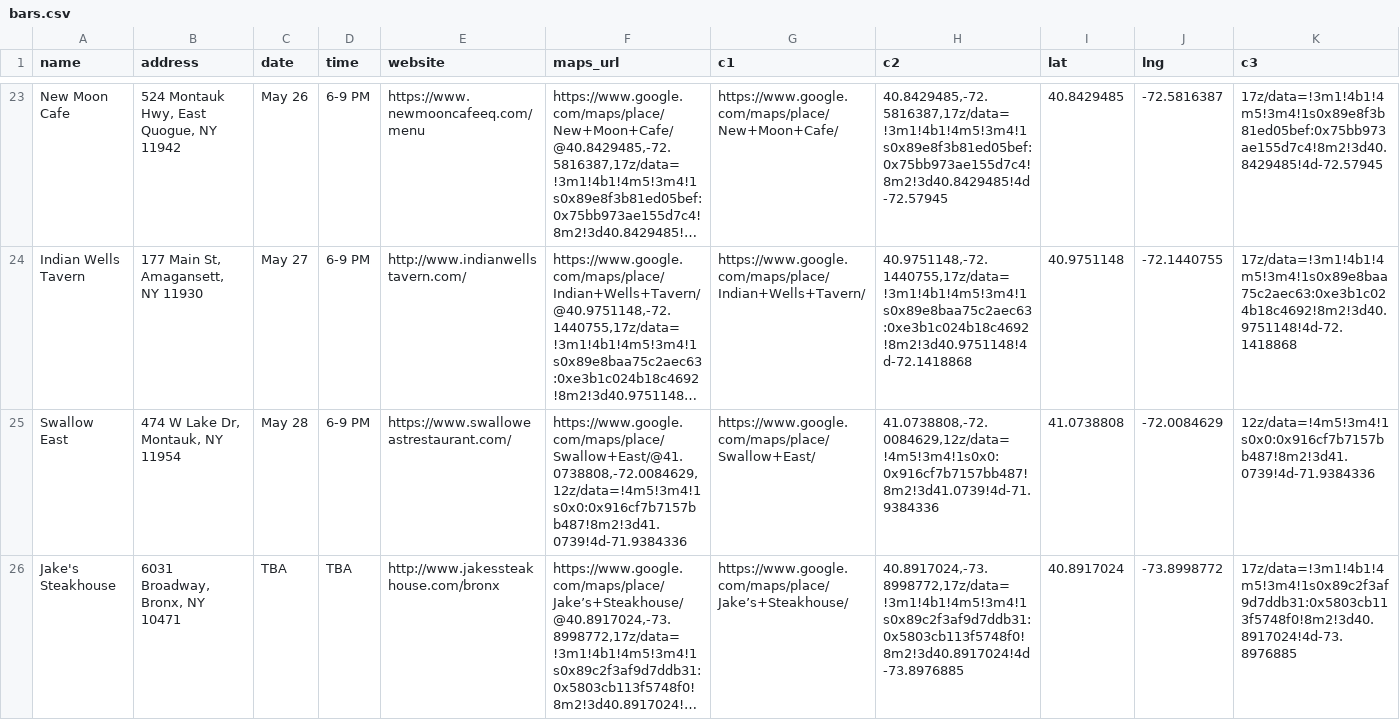
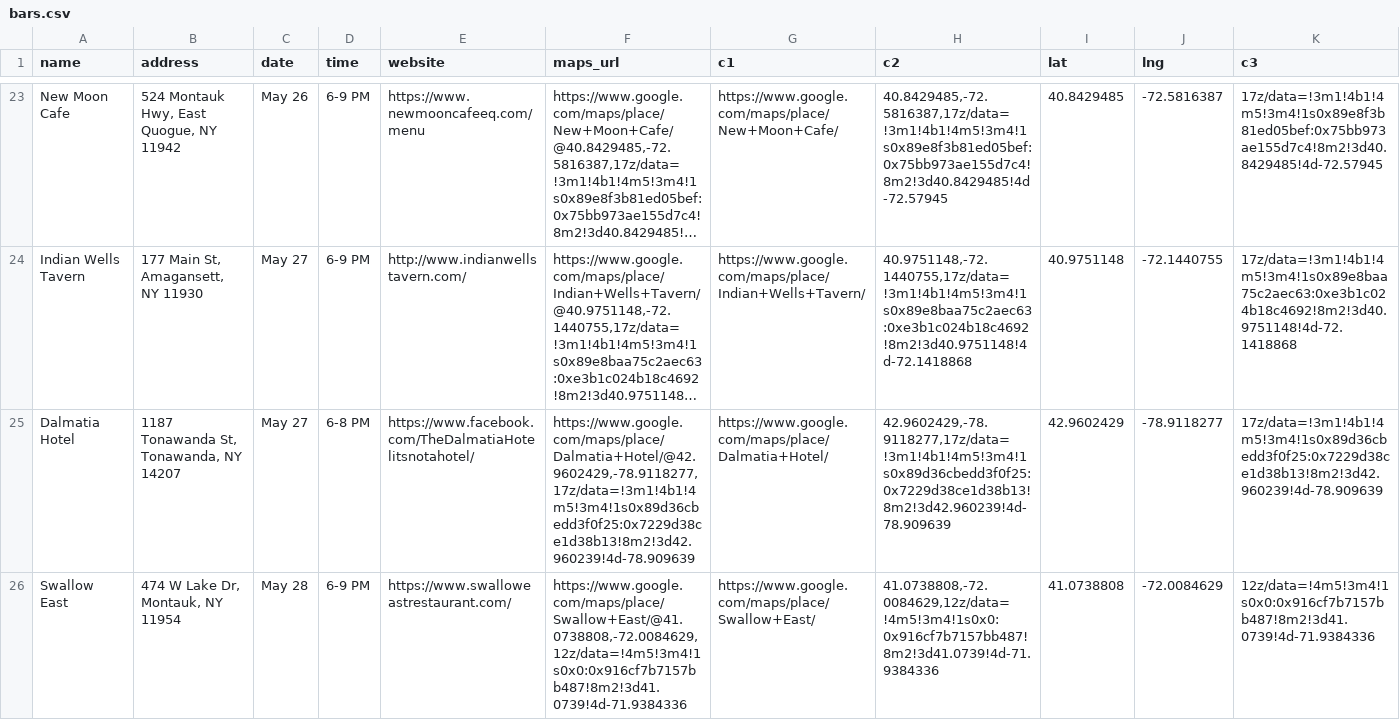
Before and after one commit to russian-standard-vodka/muleweek, a CSV file: bars.csv, drawn as a sheet; only a part is shown, gaps mark what is left out; the shorter side is filled out with more unchanged rows; long unchanged cells end in …; the diff covers the shown part only; the diff names each change by its address in the sheet, - before the commit and + after, or states it on an @@ line.

Commit message:
Update bars.csv

```diff
--- a/bars.csv
+++ b/bars.csv
+row 25: Dalmatia Hotel | 1187 Tonawanda St, Tonawanda, NY 14207 | May 27 | 6-8 PM | https://www.facebook.com/TheDalmatiaHotelitsnotahotel/ | https://www.google.com/maps/place/Dalmatia+Hotel/@42.9602429,-78.9118277,17z/data=!3m1!4b1!4m5!3m4!1s0x89d36cbedd3f0f25:0x7229d38ce1d38b13!8m2!3d42.960239!4d-78.909639 | https://www.google.com/maps/place/Dalmatia+Hotel/ | 42.9602429,-78.9118277,17z/data=!3m1!4b1!4m5!3m4!1s0x89d36cbedd3f0f25:0x7229d38ce1d38b13!8m2!3d42.960239!4d-78.909639 | 42.9602429 | -78.9118277 | 17z/data=!3m1!4b1!4m5!3m4!1s0x89d36cbedd3f0f25:0x7229d38ce1d38b13!8m2!3d42.960239!4d-78.909639
```
Also changed, not shown: 1 added row elsewhere in this file.
